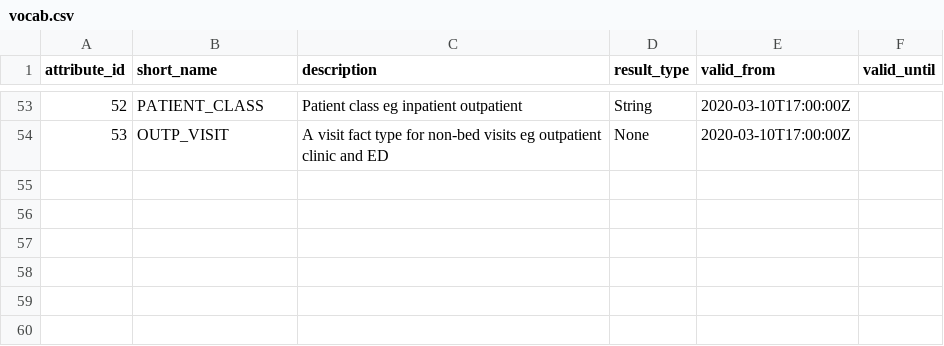
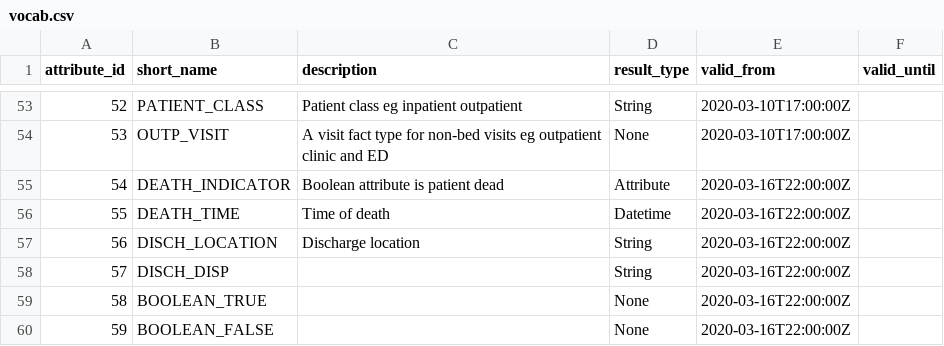
Before and after one commit to UCLH-DHCT/emap, a CSV file: emap-star/src/main/resources/vocab.csv, drawn as a sheet; only a part is shown, gaps mark what is left out.

Commit message:
Attributes to describe patient death.

```diff
--- a/emap-star/src/main/resources/vocab.csv
+++ b/emap-star/src/main/resources/vocab.csv
@@ -54 +54,7 @@ attribute_id,short_name,description,result_type,valid_from,valid_until
 53,OUTP_VISIT,A visit fact type for non-bed visits eg outpatient clinic and ED,None,2020-03-10T17:00:00Z,
+54,DEATH_INDICATOR,Boolean attribute is patient dead,Attribute,2020-03-16T22:00:00Z,
+55,DEATH_TIME,Time of death,Datetime,2020-03-16T22:00:00Z,
+56,DISCH_LOCATION,Discharge location,String,2020-03-16T22:00:00Z,
+57,DISCH_DISP,,String,2020-03-16T22:00:00Z,
+58,BOOLEAN_TRUE,,None,2020-03-16T22:00:00Z,
+59,BOOLEAN_FALSE,,None,2020-03-16T22:00:00Z,
```
Also changed, not shown: 1 other file.
